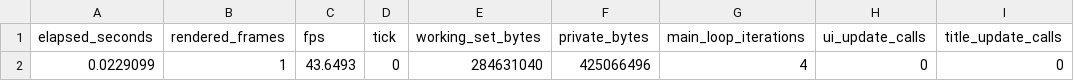
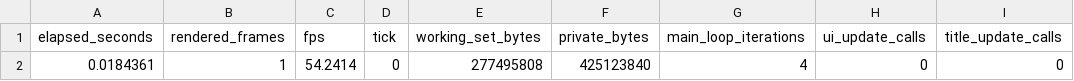
Before and after one commit to elo6371/tf2-demo-player-native, a CSV file: evidence/frame-capture/paused-again.bmp.csv, drawn as a sheet; only a part is shown; the diff names each change by its address in the sheet, - before the commit and + after, or states it on an @@ line.

```diff
--- a/evidence/frame-capture/paused-again.bmp.csv
+++ b/evidence/frame-capture/paused-again.bmp.csv
-A2 (elapsed_seconds): 0.0229099
+A2 (elapsed_seconds): 0.0184361
-C2 (fps): 43.6493
+C2 (fps): 54.2414
-E2 (working_set_bytes): 284631040
+E2 (working_set_bytes): 277495808
-F2 (private_bytes): 425066496
+F2 (private_bytes): 425123840
```
Also changed, not shown: evidence/frame-capture/demo-installed-map.bmp.csv, evidence/frame-capture/demo.bmp.csv, 9 other files.
